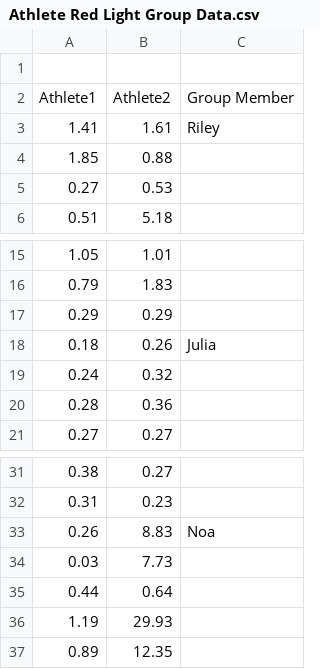
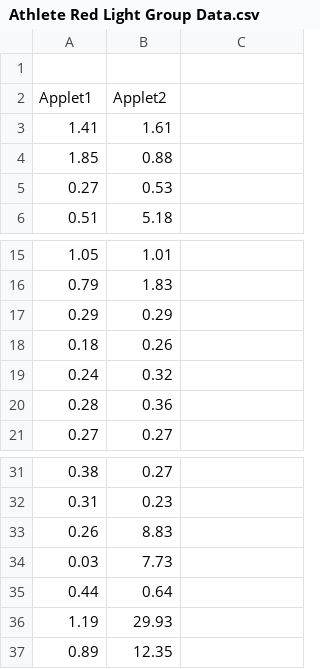
Before and after one commit to larsonj27/Computer-Statistics, a CSV file: Athlete Red Light Group Data.csv, drawn as a sheet; only a part is shown, gaps mark what is left out.

Commit message:
Update Athlete Red Light Group Data.csv

```diff
--- a/Athlete Red Light Group Data.csv
+++ b/Athlete Red Light Group Data.csv
@@ -1,4 +1,4 @@
 ,,
-Athlete1,Athlete2,Group Member
-1.41,1.61,Riley
+Applet1,Applet2
+1.41,1.61,
 1.85,0.88,
@@ -17,3 +17,3 @@ Athlete1,Athlete2,Group Member
 0.29,0.29,
-0.18,0.26,Julia
+0.18,0.26,
 0.24,0.32,
@@ -32,3 +32,3 @@ Athlete1,Athlete2,Group Member
 0.31,0.23,
-0.26,8.83,Noa
+0.26,8.83,
 0.03,7.73,
```
